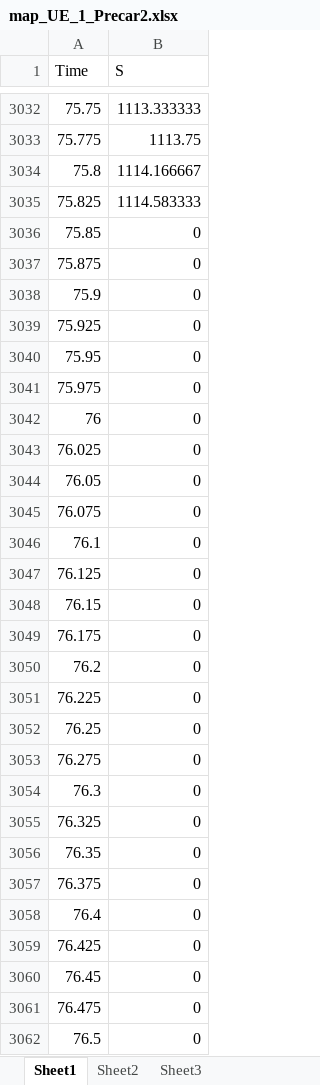
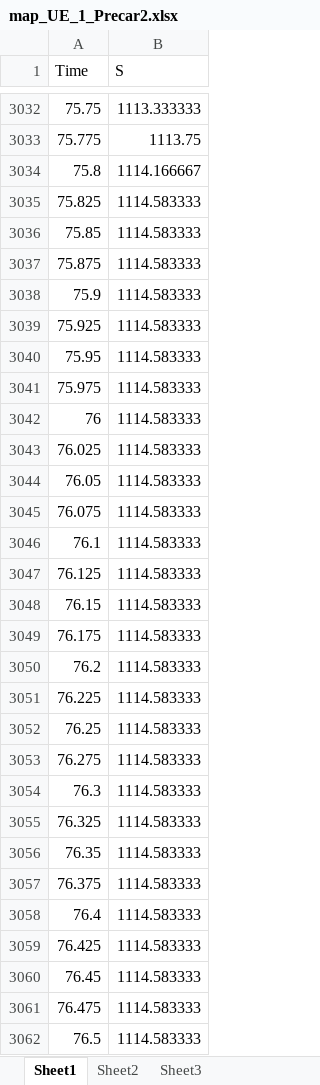
Before and after one commit to otoan33/PedalPrediction_UE, an Excel workbook: map_data/map_UE_1_Precar2.xlsx, sheet Sheet1, drawn as a sheet; only a part is shown, gaps mark what is left out; values as stored, in another font and other column widths than the file's, no borders; the diff covers the shown part only; the diff names each change by its address in the sheet, - before the commit and + after, or states it on an @@ line.

```diff
--- a/map_data/map_UE_1_Precar2.xlsx (sheet Sheet1)
+++ b/map_data/map_UE_1_Precar2.xlsx (sheet Sheet1)
-B3036:B3062 (S): 0
+B3036:B3062 (S): 1114.583333
```
Also changed, not shown: 940 edited cells elsewhere in this sheet, map_data/map_UE_1_Precar1.xlsx, map_data/map_UE_1_Precar3.xlsx, 26 other files.
